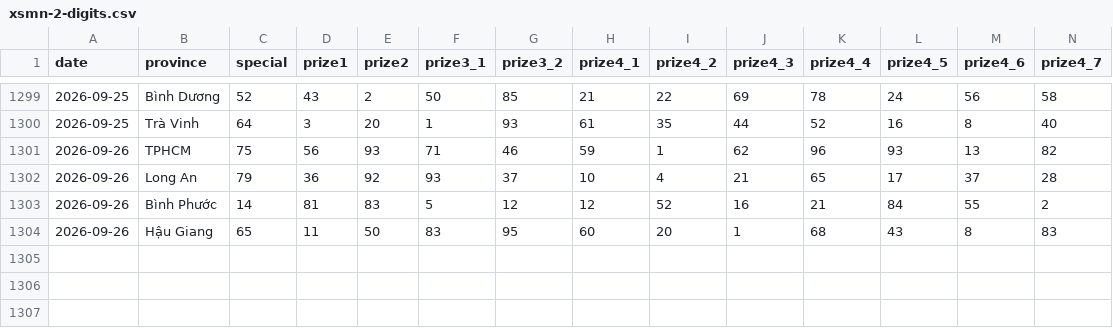
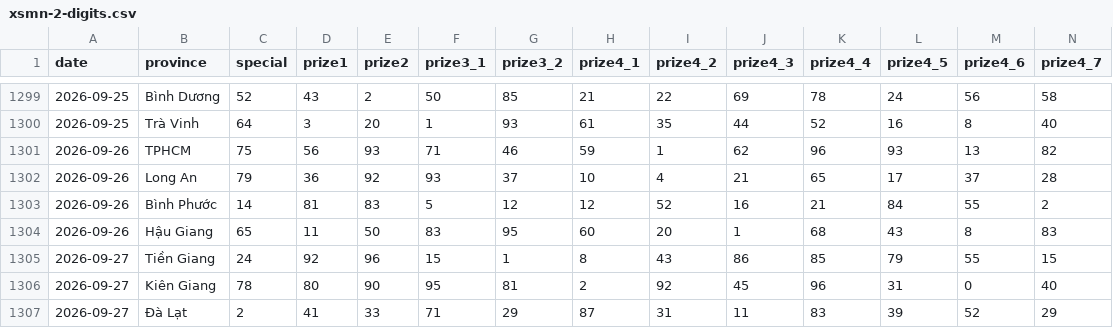
Before and after one commit to phuc341986/vietnam-lottery, a CSV file: data/xsmn-2-digits.csv, drawn as a sheet; only a part is shown, gaps mark what is left out; rows hold the shown columns only; the diff names each change by its address in the sheet, - before the commit and + after, or states it on an @@ line.

```diff
--- a/data/xsmn-2-digits.csv
+++ b/data/xsmn-2-digits.csv
+row 1305: 2026-09-27 | Tiền Giang | 24 | 92 | 96 | 15 | 1 | 8 | 43 | 86 | 85 | 79 | 55 | 15
+row 1306: 2026-09-27 | Kiên Giang | 78 | 80 | 90 | 95 | 81 | 2 | 92 | 45 | 96 | 31 | 0 | 40
+row 1307: 2026-09-27 | Đà Lạt | 2 | 41 | 33 | 71 | 29 | 87 | 31 | 11 | 83 | 39 | 52 | 29
```
Also changed, not shown: data/xsmn-sparse.csv, data/xsmn.csv, 8 other files.
